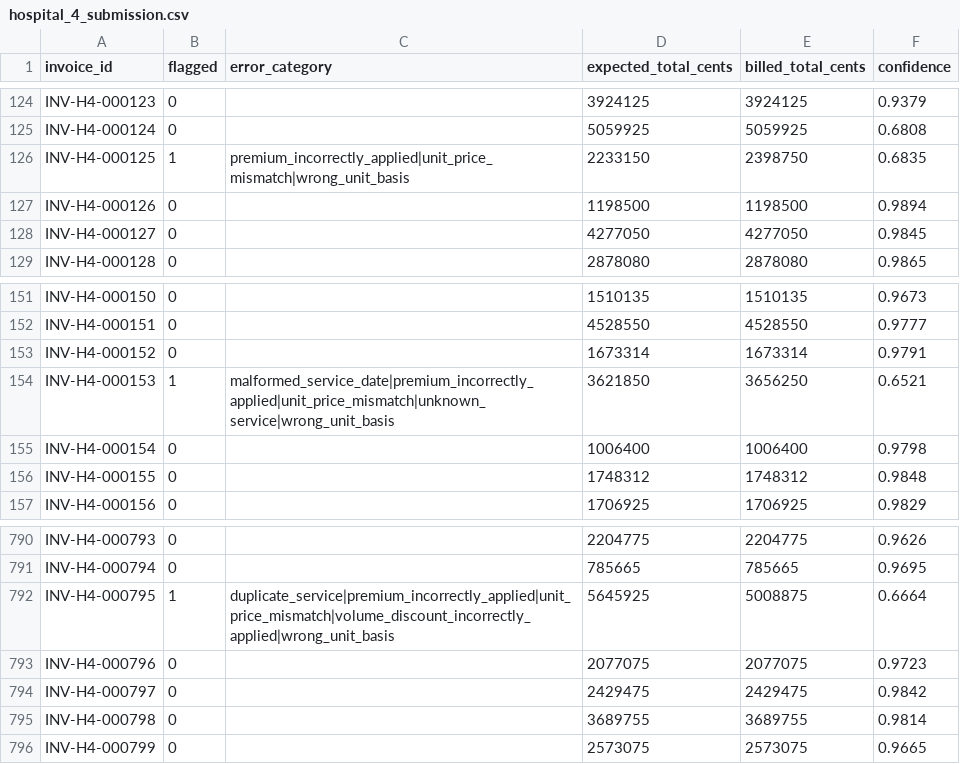
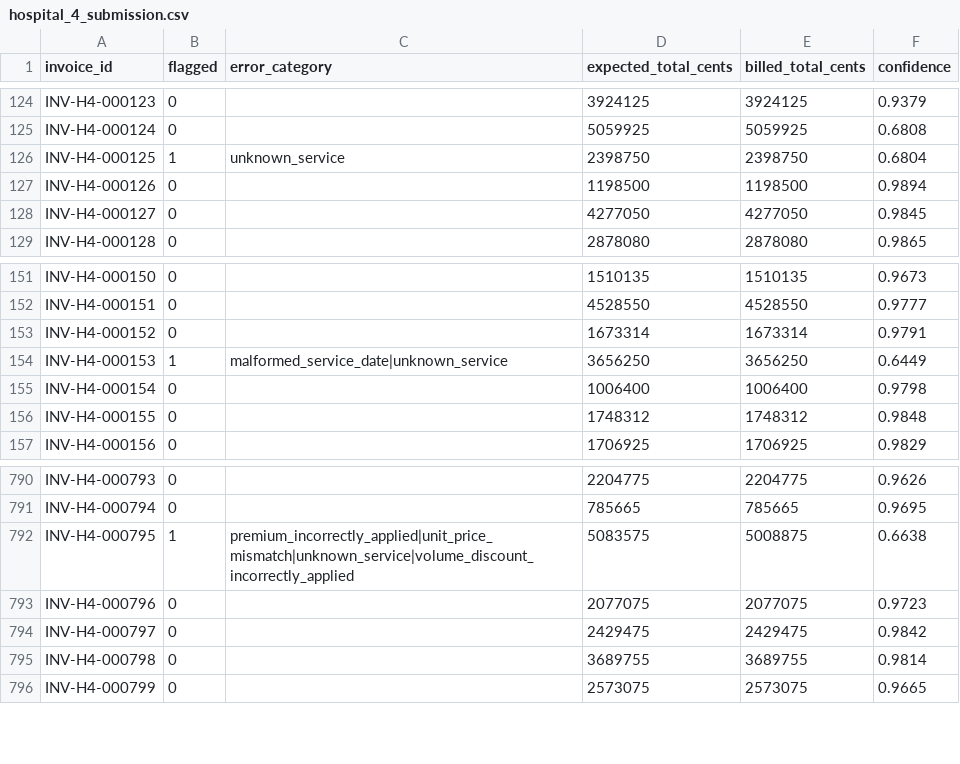
Before and after one commit to Yazeed-Moha/Insurance-Invoice-Auditing, a CSV file: hospital_4_submission.csv, drawn as a sheet; only a part is shown, gaps mark what is left out.

```diff
--- a/hospital_4_submission.csv
+++ b/hospital_4_submission.csv
@@ -125,3 +125,3 @@ INV-H4-000123,0,,3924125,3924125,0.9379
 INV-H4-000124,0,,5059925,5059925,0.6808
-INV-H4-000125,1,premium_incorrectly_applied|unit_price_mismatch|wrong_unit_basis,2233150,2398750,0.6835
+INV-H4-000125,1,unknown_service,2398750,2398750,0.6804
 INV-H4-000126,0,,1198500,1198500,0.9894
@@ -153,3 +153,3 @@ INV-H4-000151,0,,4528550,4528550,0.9777
 INV-H4-000152,0,,1673314,1673314,0.9791
-INV-H4-000153,1,malformed_service_date|premium_incorrectly_applied|unit_price_mismatch|unknown_service|wrong_unit_basis,3621850,3656250,0.6521
+INV-H4-000153,1,malformed_service_date|unknown_service,3656250,3656250,0.6449
 INV-H4-000154,0,,1006400,1006400,0.9798
@@ -791,3 +791,3 @@ INV-H4-000793,0,,2204775,2204775,0.9626
 INV-H4-000794,0,,785665,785665,0.9695
-INV-H4-000795,1,duplicate_service|premium_incorrectly_applied|unit_price_mismatch|volume_discount_incorrectly_applied|wrong_unit_basis,5645925,5008875,0.6664
+INV-H4-000795,1,premium_incorrectly_applied|unit_price_mismatch|unknown_service|volume_discount_incorrectly_applied,5083575,5008875,0.6638
 INV-H4-000796,0,,2077075,2077075,0.9723
```
Also changed, not shown: hospital_2_submission.csv, hospital_3_submission.csv, 9 other files.
